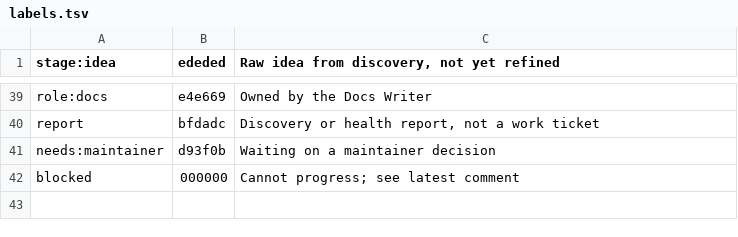
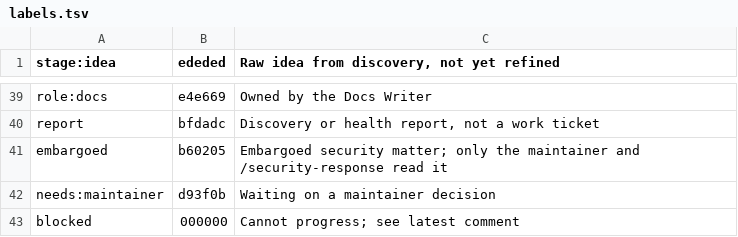
Before and after one commit to jmalovera10/excanon, a TSV file: .agents/backlog/labels.tsv, drawn as a sheet; only a part is shown, gaps mark what is left out; the diff names each change by its address in the sheet, - before the commit and + after, or states it on an @@ line.

```diff
--- a/.agents/backlog/labels.tsv
+++ b/.agents/backlog/labels.tsv
+row 41: embargoed | b60205 | Embargoed security matter; only the maintainer and /security-response read it
```
Also changed, not shown: 5 other files.
